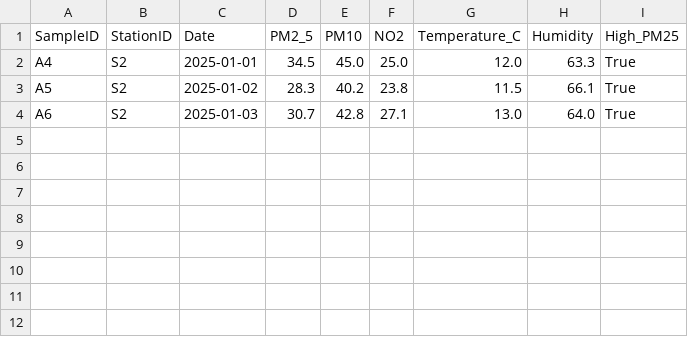
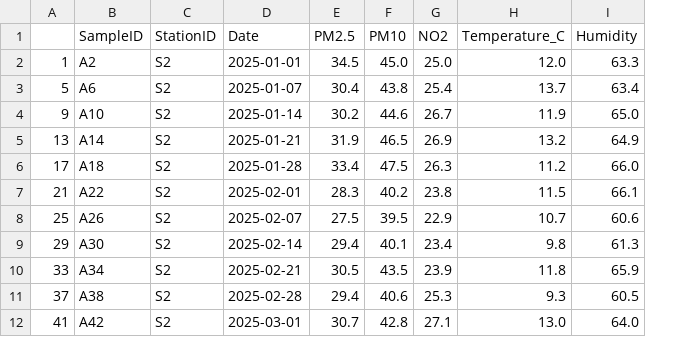
Before and after one commit to TaixenFang/Final-Project-Air-Quality-, a CSV file: anomalies.csv, drawn as a sheet; removed rows and columns are numbered as before the commit, all else as after; the diff names each change by its address in the sheet, - before the commit and + after, or states it on an @@ line.

```diff
--- a/anomalies.csv
+++ b/anomalies.csv
+column A, row 2: 1; row 7: 21; row 12: 41
-column I (High_PM25), rows 2-4: all True
-E1: PM2_5
+E1: PM2.5
-B2 (SampleID): A4
+B2 (SampleID): A2
+row 3: 5 | A6 | S2 | 2025-01-07 | 30.4 | 43.8 | 25.4 | 13.7 | 63.4
+row 4: 9 | A10 | S2 | 2025-01-14 | 30.2 | 44.6 | 26.7 | 11.9 | 65.0
+row 5: 13 | A14 | S2 | 2025-01-21 | 31.9 | 46.5 | 26.9 | 13.2 | 64.9
+row 6: 17 | A18 | S2 | 2025-01-28 | 33.4 | 47.5 | 26.3 | 11.2 | 66.0
-B7 (SampleID): A5
+B7 (SampleID): A22
-D7 (Date): 2025-01-02
+D7 (Date): 2025-02-01
+row 8: 25 | A26 | S2 | 2025-02-07 | 27.5 | 39.5 | 22.9 | 10.7 | 60.6
+row 9: 29 | A30 | S2 | 2025-02-14 | 29.4 | 40.1 | 23.4 | 9.8 | 61.3
+row 10: 33 | A34 | S2 | 2025-02-21 | 30.5 | 43.5 | 23.9 | 11.8 | 65.9
+row 11: 37 | A38 | S2 | 2025-02-28 | 29.4 | 40.6 | 25.3 | 9.3 | 60.5
-B12 (SampleID): A6
+B12 (SampleID): A42
-D12 (Date): 2025-01-03
+D12 (Date): 2025-03-01
```
Also changed, not shown: summary_by_station.csv, 6 other files.
